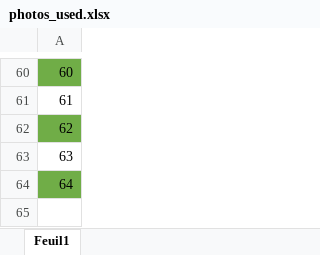
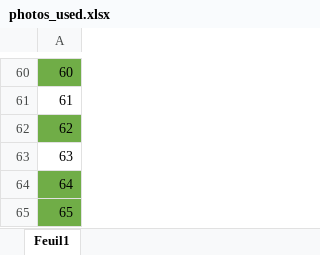
Before and after one commit to Bzour/MaAbi, an Excel workbook: photos_used.xlsx, sheet Feuil1, drawn as a sheet; only a part is shown, gaps mark what is left out; values as stored, in another font and other column widths than the file's, no borders; the diff names each change by its address in the sheet, - before the commit and + after, or states it on an @@ line.

Commit message:
ajout de la photo 65

```diff
--- a/photos_used.xlsx (sheet Feuil1)
+++ b/photos_used.xlsx (sheet Feuil1)
+row 65: 65
```
Also changed, not shown: 2 other files.
